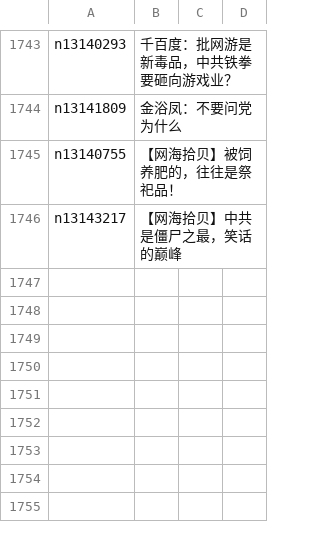
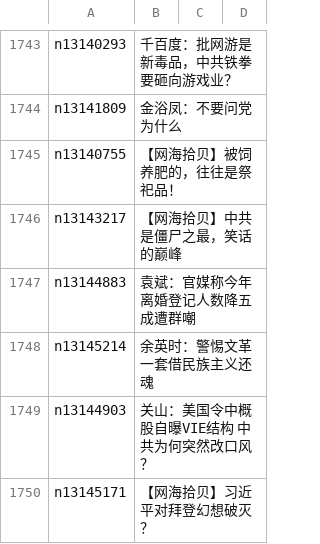
Before and after one commit to easy2view/epoch-comment, a CSV file: indexes/nsc993.csv, drawn as a sheet; only a part is shown, gaps mark what is left out.

```diff
--- a/indexes/nsc993.csv
+++ b/indexes/nsc993.csv
@@ -1746 +1746,5 @@ n13140755,【网海拾贝】被饲养肥的，往往是祭祀品！
 n13143217,【网海拾贝】中共是僵尸之最，笑话的巅峰
+n13144883,袁斌：官媒称今年离婚登记人数降五成遭群嘲
+n13145214,余英时：警惕文革一套借民族主义还魂
+n13144903,关山：美国令中概股自曝VIE结构 中共为何突然改口风？
+n13145171,【网海拾贝】习近平对拜登幻想破灭？
```
Also changed, not shown: indexes/nsc1025.csv, 22 other files.
